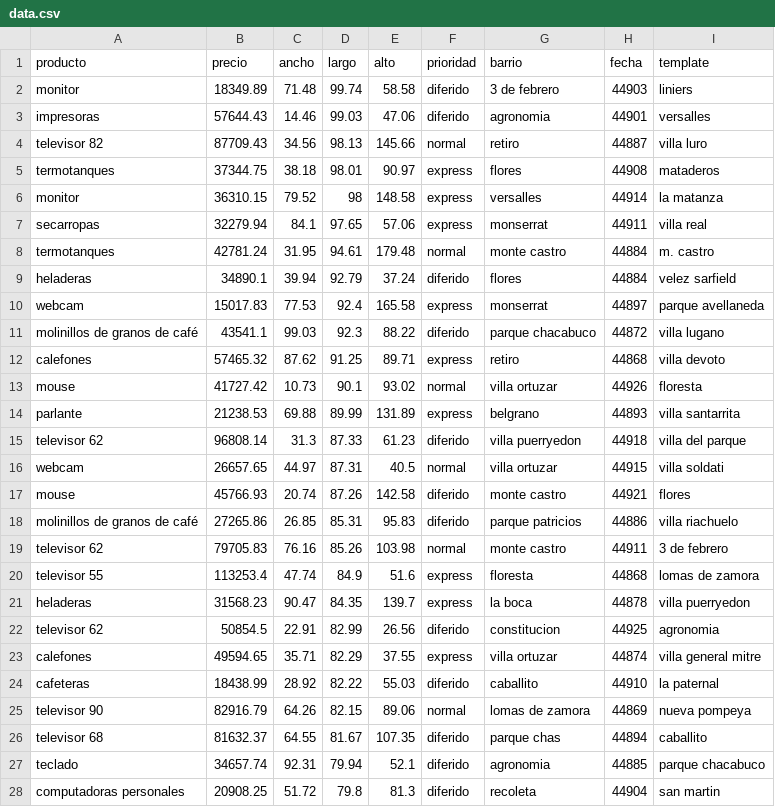
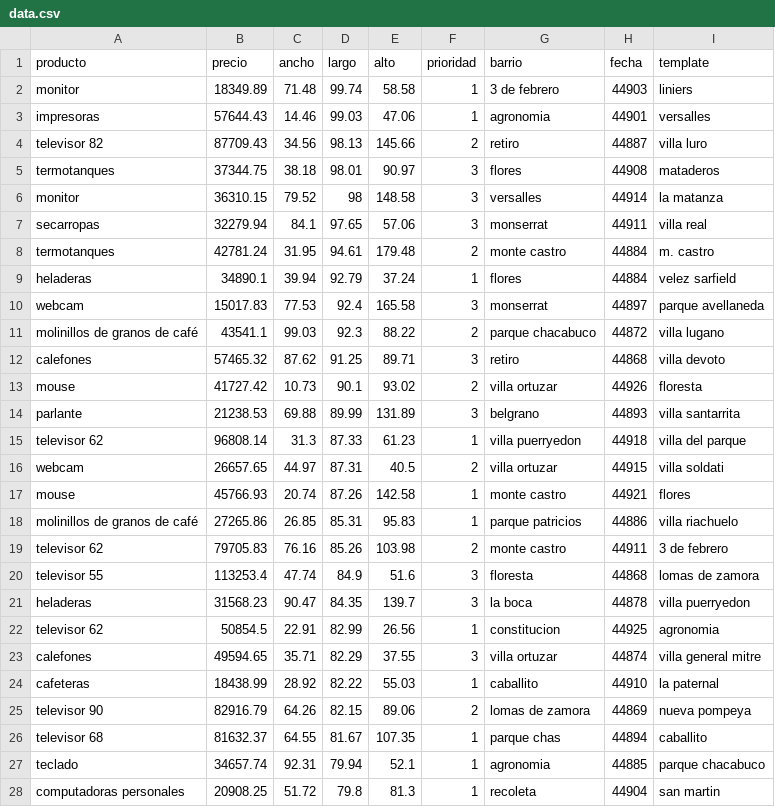
Before and after one commit to just-juanma/Final-Practical-Work-LP2-spanish-work, a CSV file: data.csv, drawn as a sheet; only a part is shown; the diff covers the shown part only.

```diff
--- a/data.csv
+++ b/data.csv
@@ -1,28 +1,28 @@
 producto,precio,ancho,largo,alto,prioridad,barrio,fecha,template
-monitor,18349.89,71.48,99.74,58.58,diferido,3 de febrero,44903,liniers
-impresoras,57644.43,14.46,99.03,47.06,diferido,agronomia,44901,versalles
-televisor 82,87709.43,34.56,98.13,145.66,normal,retiro,44887,villa luro
-termotanques,37344.75,38.18,98.01,90.97,express,flores,44908,mataderos
-monitor,36310.15,79.52,98,148.58,express,versalles,44914,la matanza
-secarropas,32279.94,84.1,97.65,57.06,express,monserrat,44911,villa real
-termotanques,42781.24,31.95,94.61,179.48,normal,monte castro,44884,m. castro
-heladeras,34890.1,39.94,92.79,37.24,diferido,flores,44884,velez sarfield
-webcam,15017.83,77.53,92.4,165.58,express,monserrat,44897,parque avellaneda
-molinillos de granos de café,43541.1,99.03,92.3,88.22,diferido,parque chacabuco,44872,villa lugano
-calefones,57465.32,87.62,91.25,89.71,express,retiro,44868,villa devoto
-mouse,41727.42,10.73,90.1,93.02,normal,villa ortuzar,44926,floresta
-parlante,21238.53,69.88,89.99,131.89,express,belgrano,44893,villa santarrita
-televisor 62,96808.14,31.3,87.33,61.23,diferido,villa puerryedon,44918,villa del parque
-webcam,26657.65,44.97,87.31,40.5,normal,villa ortuzar,44915,villa soldati
-mouse,45766.93,20.74,87.26,142.58,diferido,monte castro,44921,flores
-molinillos de granos de café,27265.86,26.85,85.31,95.83,diferido,parque patricios,44886,villa riachuelo
-televisor 62,79705.83,76.16,85.26,103.98,normal,monte castro,44911,3 de febrero
-televisor 55,113253.4,47.74,84.9,51.6,express,floresta,44868,lomas de zamora
-heladeras,31568.23,90.47,84.35,139.7,express,la boca,44878,villa puerryedon
-televisor 62,50854.5,22.91,82.99,26.56,diferido,constitucion,44925,agronomia
-calefones,49594.65,35.71,82.29,37.55,express,villa ortuzar,44874,villa general mitre
-cafeteras,18438.99,28.92,82.22,55.03,diferido,caballito,44910,la paternal
-televisor 90,82916.79,64.26,82.15,89.06,normal,lomas de zamora,44869,nueva pompeya
-televisor 68,81632.37,64.55,81.67,107.35,diferido,parque chas,44894,caballito
-teclado,34657.74,92.31,79.94,52.1,diferido,agronomia,44885,parque chacabuco
-computadoras personales,20908.25,51.72,79.8,81.3,diferido,recoleta,44904,san martin
+monitor,18349.89,71.48,99.74,58.58,1,3 de febrero,44903,liniers
+impresoras,57644.43,14.46,99.03,47.06,1,agronomia,44901,versalles
+televisor 82,87709.43,34.56,98.13,145.66,2,retiro,44887,villa luro
+termotanques,37344.75,38.18,98.01,90.97,3,flores,44908,mataderos
+monitor,36310.15,79.52,98,148.58,3,versalles,44914,la matanza
+secarropas,32279.94,84.1,97.65,57.06,3,monserrat,44911,villa real
+termotanques,42781.24,31.95,94.61,179.48,2,monte castro,44884,m. castro
+heladeras,34890.1,39.94,92.79,37.24,1,flores,44884,velez sarfield
+webcam,15017.83,77.53,92.4,165.58,3,monserrat,44897,parque avellaneda
+molinillos de granos de café,43541.1,99.03,92.3,88.22,2,parque chacabuco,44872,villa lugano
+calefones,57465.32,87.62,91.25,89.71,3,retiro,44868,villa devoto
+mouse,41727.42,10.73,90.1,93.02,2,villa ortuzar,44926,floresta
+parlante,21238.53,69.88,89.99,131.89,3,belgrano,44893,villa santarrita
+televisor 62,96808.14,31.3,87.33,61.23,1,villa puerryedon,44918,villa del parque
+webcam,26657.65,44.97,87.31,40.5,2,villa ortuzar,44915,villa soldati
+mouse,45766.93,20.74,87.26,142.58,1,monte castro,44921,flores
+molinillos de granos de café,27265.86,26.85,85.31,95.83,1,parque patricios,44886,villa riachuelo
+televisor 62,79705.83,76.16,85.26,103.98,2,monte castro,44911,3 de febrero
+televisor 55,113253.4,47.74,84.9,51.6,3,floresta,44868,lomas de zamora
+heladeras,31568.23,90.47,84.35,139.7,3,la boca,44878,villa puerryedon
+televisor 62,50854.5,22.91,82.99,26.56,1,constitucion,44925,agronomia
+calefones,49594.65,35.71,82.29,37.55,3,villa ortuzar,44874,villa general mitre
+cafeteras,18438.99,28.92,82.22,55.03,1,caballito,44910,la paternal
+televisor 90,82916.79,64.26,82.15,89.06,2,lomas de zamora,44869,nueva pompeya
+televisor 68,81632.37,64.55,81.67,107.35,1,parque chas,44894,caballito
+teclado,34657.74,92.31,79.94,52.1,1,agronomia,44885,parque chacabuco
+computadoras personales,20908.25,51.72,79.8,81.3,1,recoleta,44904,san martin
```
Also changed, not shown: 133 edited cells elsewhere in this file, 4 other files.
